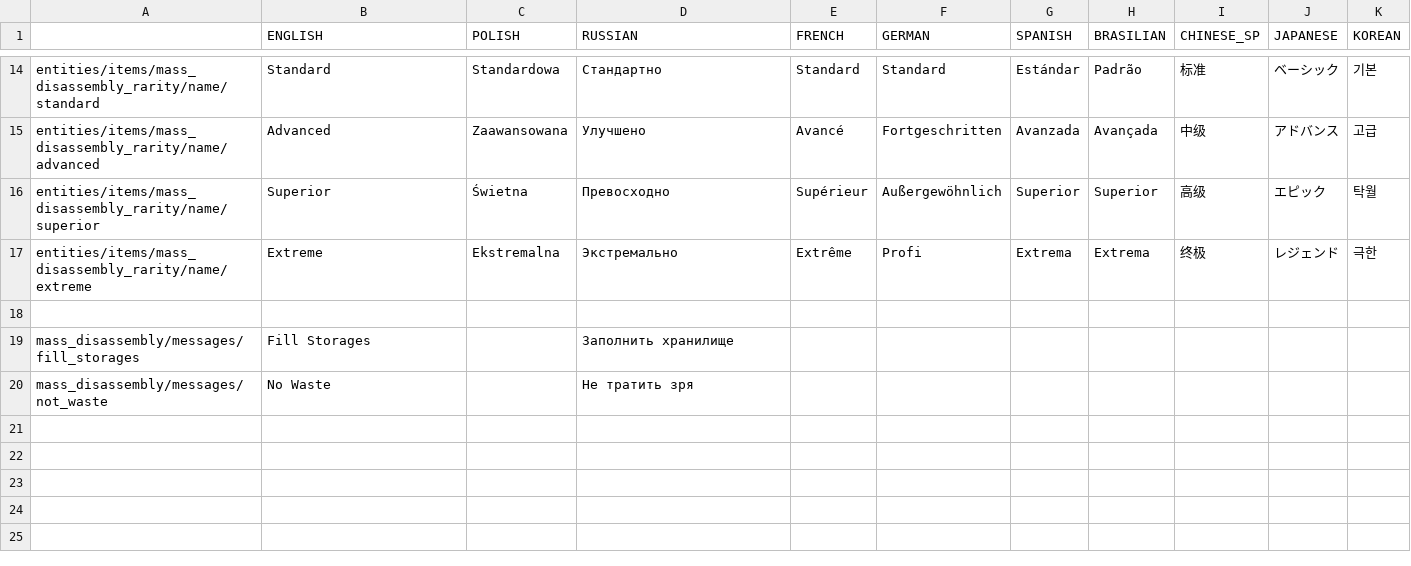
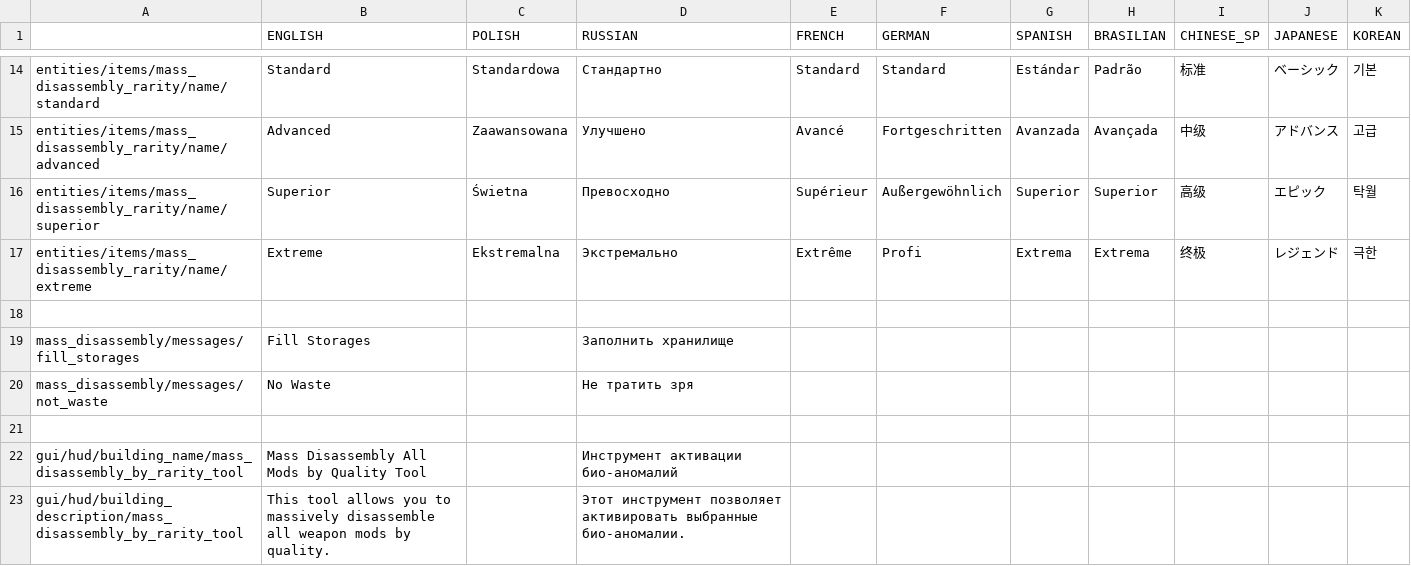
Before and after one commit to PonomarevDmitry/RiftbreakersMods, a CSV file: MassDisassemblyWeaponMods/gui/mass_disassembly_localizations.csv, drawn as a sheet; only a part is shown, gaps mark what is left out.

Commit message:
MassDisassemblyWeaponMods. Adding tool to disassembly weapon mods.

```diff
--- a/MassDisassemblyWeaponMods/gui/mass_disassembly_localizations.csv
+++ b/MassDisassemblyWeaponMods/gui/mass_disassembly_localizations.csv
@@ -20 +20,4 @@ mass_disassembly/messages/fill_storages;Fill Storages;;Заполнить хра
 mass_disassembly/messages/not_waste;No Waste;;Не тратить зря;;;;;;;
+;;;;;;;;;;
+gui/hud/building_name/mass_disassembly_by_rarity_tool;Mass Disassembly All Mods by Quality Tool;;Инструмент активации био-аномалий;;;;;;;
+gui/hud/building_description/mass_disassembly_by_rarity_tool;This tool allows you to massively disassemble all weapon mods by quality.;;Этот инструмент позволяет активировать выбранные био-аномалии.;;;;;;;
```
Also changed, not shown: 6 other files.
